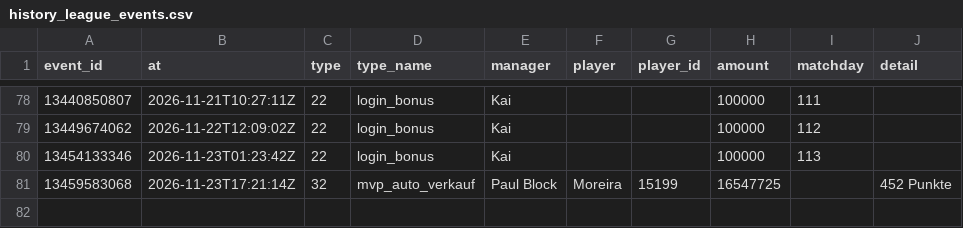
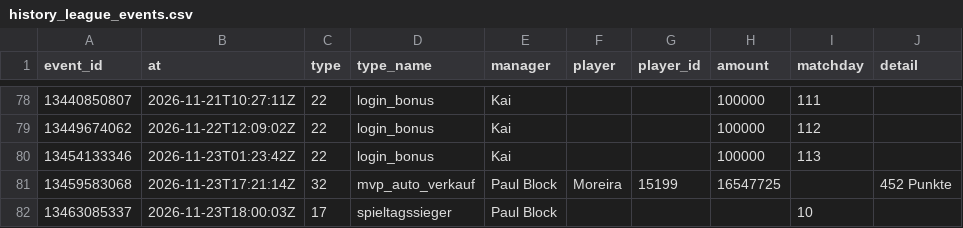
Before and after one commit to Klaudeai/feed-c95b9a6cf8, a CSV file: data/history_league_events.csv, drawn as a sheet; only a part is shown, gaps mark what is left out; the diff names each change by its address in the sheet, - before the commit and + after, or states it on an @@ line.

Commit message:
update 2026-11-23T18:01:12.823003+00:00

```diff
--- a/data/history_league_events.csv
+++ b/data/history_league_events.csv
+row 82: 13463085337 | 2026-11-23T18:00:03Z | 17 | spieltagssieger | Paul Block |  |  |  | 10
```
